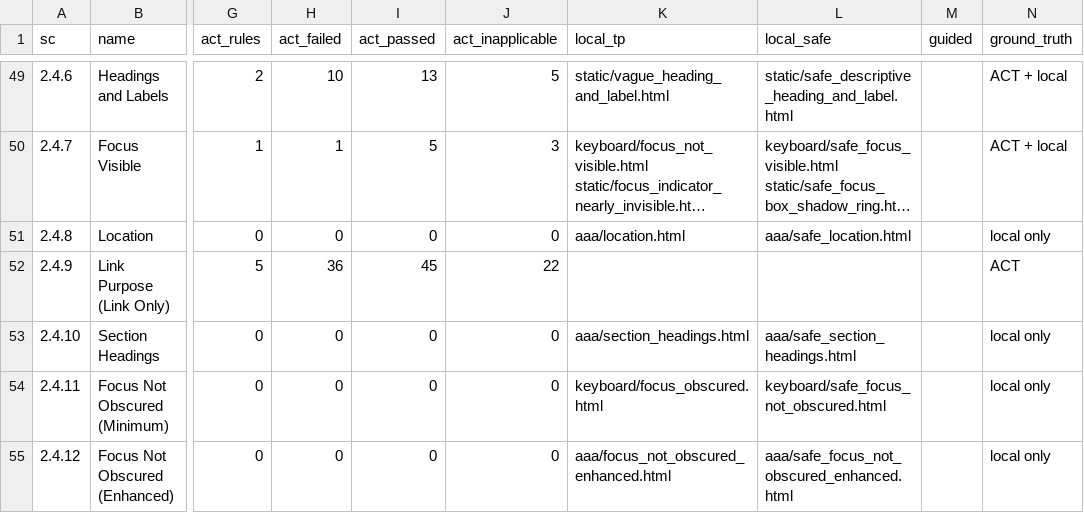
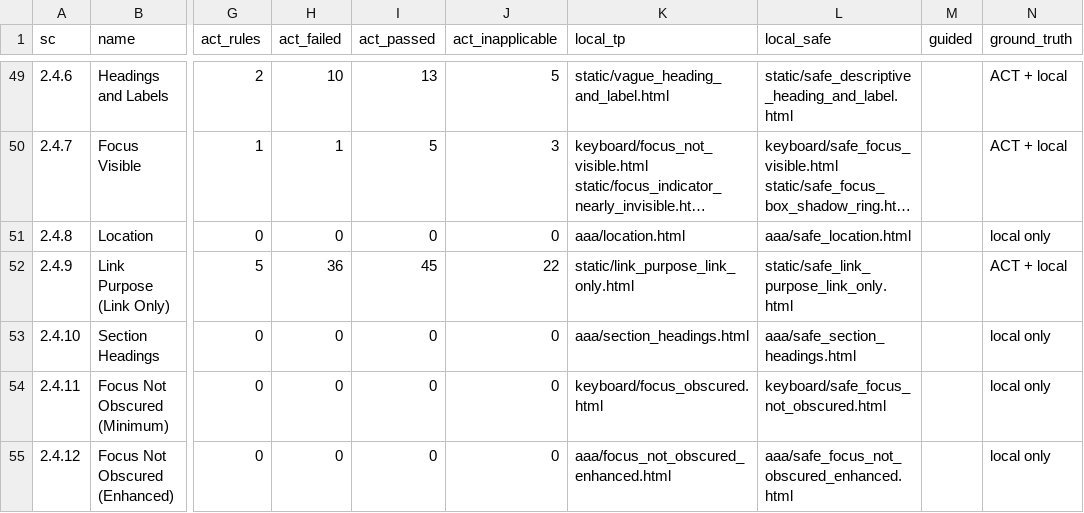
Before and after one commit to cogniumhq/a11y-benchmark, a CSV file: coverage.csv, drawn as a sheet; only a part is shown, gaps mark what is left out; long unchanged cells end in …; the diff names each change by its address in the sheet, - before the commit and + after, or states it on an @@ line.

```diff
--- a/coverage.csv
+++ b/coverage.csv
-K52 (local_tp): (empty)
+K52 (local_tp): static/link_purpose_link_only.html
-L52 (local_safe): (empty)
+L52 (local_safe): static/safe_link_purpose_link_only.html
-N52 (ground_truth): ACT
+N52 (ground_truth): ACT + local
```
Also changed, not shown: 10 other files.
